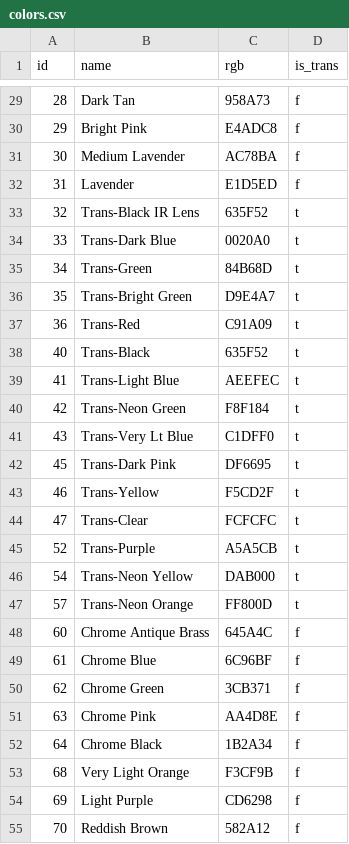
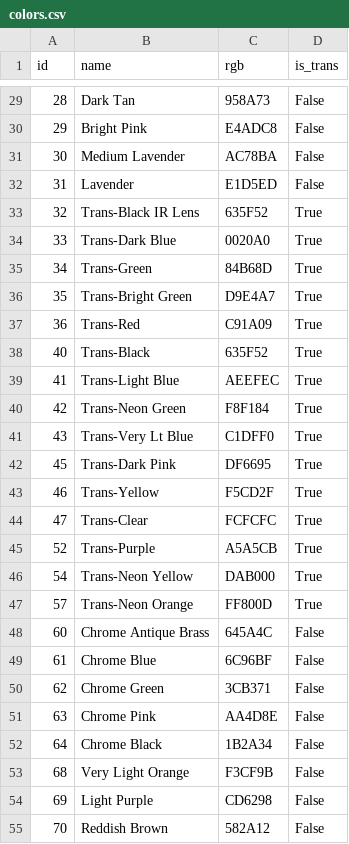
Before and after one commit to Kuoth-0229/Intro-to-Database, a CSV file: HW1/Source Data/colors.csv, drawn as a sheet; only a part is shown, gaps mark what is left out; the diff covers the shown part only.

```diff
--- a/HW1/Source Data/colors.csv
+++ b/HW1/Source Data/colors.csv
@@ -29,27 +29,27 @@ id,name,rgb,is_trans
-28,Dark Tan,958A73,f
-29,Bright Pink,E4ADC8,f
-30,Medium Lavender,AC78BA,f
-31,Lavender,E1D5ED,f
-32,Trans-Black IR Lens,635F52,t
-33,Trans-Dark Blue,0020A0,t
-34,Trans-Green,84B68D,t
-35,Trans-Bright Green,D9E4A7,t
-36,Trans-Red,C91A09,t
-40,Trans-Black,635F52,t
-41,Trans-Light Blue,AEEFEC,t
-42,Trans-Neon Green,F8F184,t
-43,Trans-Very Lt Blue,C1DFF0,t
-45,Trans-Dark Pink,DF6695,t
-46,Trans-Yellow,F5CD2F,t
-47,Trans-Clear,FCFCFC,t
-52,Trans-Purple,A5A5CB,t
-54,Trans-Neon Yellow,DAB000,t
-57,Trans-Neon Orange,FF800D,t
-60,Chrome Antique Brass,645A4C,f
-61,Chrome Blue,6C96BF,f
-62,Chrome Green,3CB371,f
-63,Chrome Pink,AA4D8E,f
-64,Chrome Black,1B2A34,f
-68,Very Light Orange,F3CF9B,f
-69,Light Purple,CD6298,f
-70,Reddish Brown,582A12,f
+"28","Dark Tan","958A73",False
+"29","Bright Pink","E4ADC8",False
+"30","Medium Lavender","AC78BA",False
+"31","Lavender","E1D5ED",False
+"32","Trans-Black IR Lens","635F52",True
+"33","Trans-Dark Blue","0020A0",True
+"34","Trans-Green","84B68D",True
+"35","Trans-Bright Green","D9E4A7",True
+"36","Trans-Red","C91A09",True
+"40","Trans-Black","635F52",True
+"41","Trans-Light Blue","AEEFEC",True
+"42","Trans-Neon Green","F8F184",True
+"43","Trans-Very Lt Blue","C1DFF0",True
+"45","Trans-Dark Pink","DF6695",True
+"46","Trans-Yellow","F5CD2F",True
+"47","Trans-Clear","FCFCFC",True
+"52","Trans-Purple","A5A5CB",True
+"54","Trans-Neon Yellow","DAB000",True
+"57","Trans-Neon Orange","FF800D",True
+"60","Chrome Antique Brass","645A4C",False
+"61","Chrome Blue","6C96BF",False
+"62","Chrome Green","3CB371",False
+"63","Chrome Pink","AA4D8E",False
+"64","Chrome Black","1B2A34",False
+"68","Very Light Orange","F3CF9B",False
+"69","Light Purple","CD6298",False
+"70","Reddish Brown","582A12",False
```
Also changed, not shown: 108 edited cells elsewhere in this file, 7 other files.
